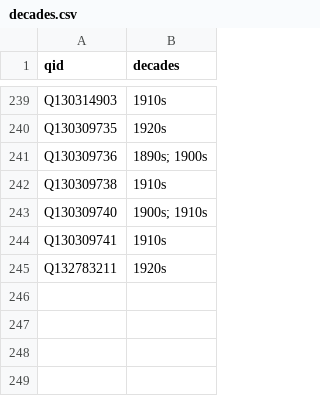
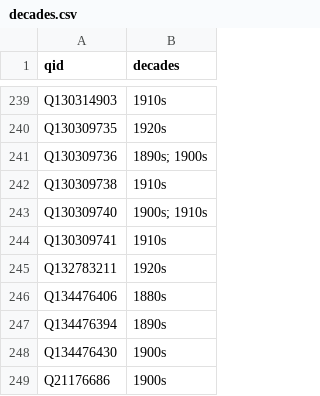
Before and after one commit to yalelibrary/constellations-data, a CSV file: wikidata-lists/decades.csv, drawn as a sheet; only a part is shown, gaps mark what is left out; the diff names each change by its address in the sheet, - before the commit and + after, or states it on an @@ line.

Commit message:
Update decades.csv
Added decades attended for 4 new students.

```diff
--- a/wikidata-lists/decades.csv
+++ b/wikidata-lists/decades.csv
+row 246: Q134476406 | 1880s
+row 247: Q134476394 | 1890s
+row 248: Q134476430 | 1900s
+row 249: Q21176686 | 1900s
```
